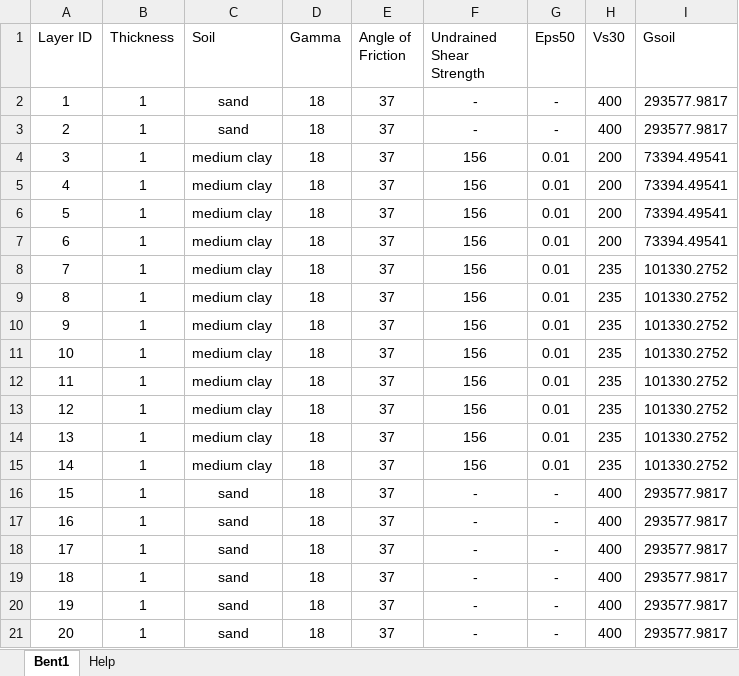
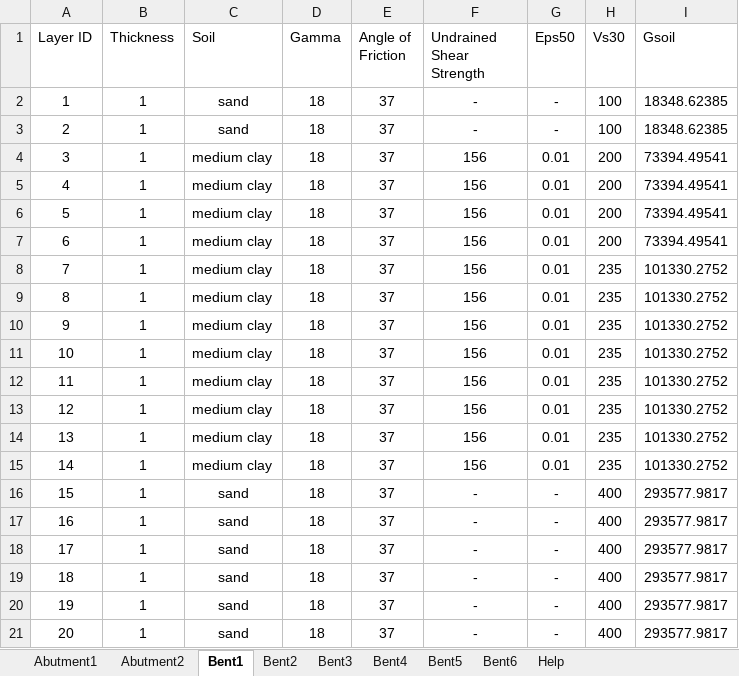
Before and after one commit to volkanozsarac/EzBridge, an Excel workbook: SoilProfiles.xlsx, sheet Bent1, drawn as a sheet; values as stored, in another font and other column widths than the file's, no borders; the diff names each change by its address in the sheet, - before the commit and + after, or states it on an @@ line.

```diff
--- a/SoilProfiles.xlsx (sheet Bent1)
+++ b/SoilProfiles.xlsx (sheet Bent1)
+sheet tab: Abutment1
+sheet tab: Abutment2
+sheet tab: Bent2
+sheet tab: Bent3
+sheet tab: Bent4
+sheet tab: Bent5
+sheet tab: Bent6
-H2:H3 (Vs30): 400
+H2:H3 (Vs30): 100
-I2:I3 (Gsoil): 293577.9817
+I2:I3 (Gsoil): 18348.62385
```
Also changed, not shown: GMfiles/MSA/P0/POE-0.001-in-50-years/GMR_1/MultiSupport_Excitation.xlsx, GMfiles/MSA/P0/POE-0.001-in-50-years/GMR_2/MultiSupport_Excitation.xlsx, 8 other files.
